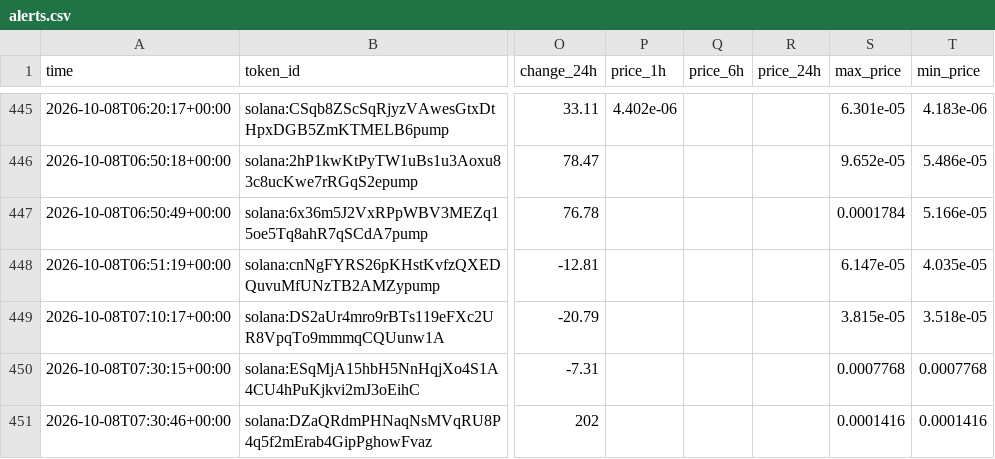
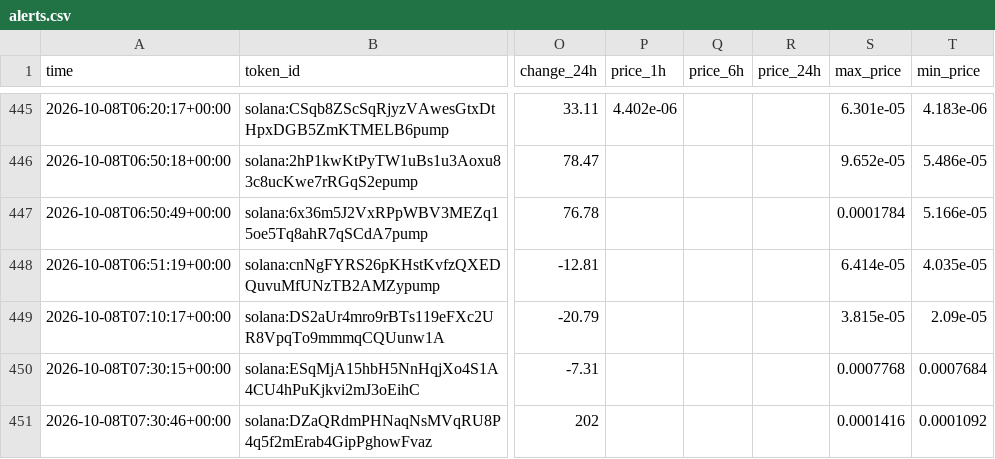
Before and after one commit to zachevm/Telegram-Bot, a CSV file: alerts.csv, drawn as a sheet; only a part is shown, gaps mark what is left out; the diff covers the shown part only; the diff names each change by its address in the sheet, - before the commit and + after, or states it on an @@ line.

```diff
--- a/alerts.csv
+++ b/alerts.csv
-S448 (max_price): 6.147e-05
+S448 (max_price): 6.414e-05
-T449 (min_price): 3.518e-05
+T449 (min_price): 2.09e-05
-T450 (min_price): 0.0007768
+T450 (min_price): 0.0007684
-T451 (min_price): 0.0001416
+T451 (min_price): 0.0001092
```
Also changed, not shown: 1 added row and 21 edited cells elsewhere in this file, rejected.csv, runs.csv, 1 other file.
